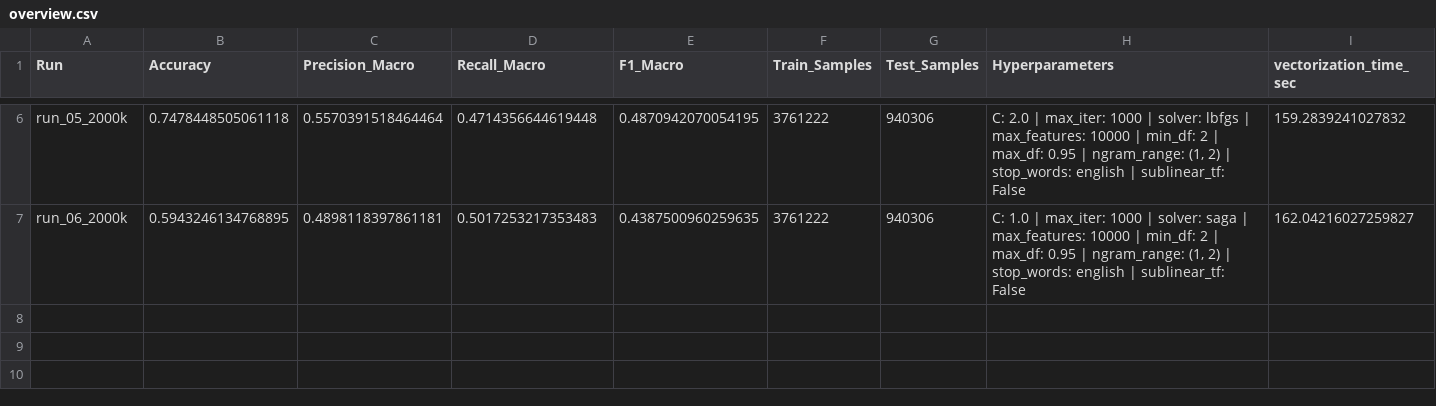
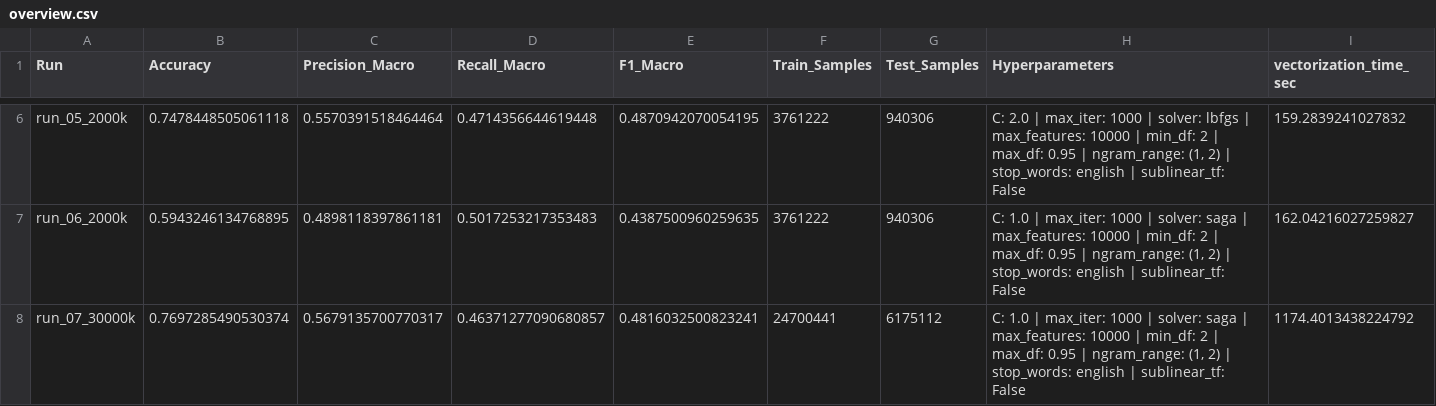
Before and after one commit to superdent/nlp, a CSV file: results/logistic/runs/overview.csv, drawn as a sheet; only a part is shown, gaps mark what is left out; rows hold the shown columns only; the diff names each change by its address in the sheet, - before the commit and + after, or states it on an @@ line.

```diff
--- a/results/logistic/runs/overview.csv
+++ b/results/logistic/runs/overview.csv
+row 8: run_07_30000k | 0.7697285490530374 | 0.5679135700770317 | 0.46371277090680857 | 0.4816032500823241 | 24700441 | 6175112 | C: 1.0 | max_iter: 1000 | solver: saga | max_features: 10000 | min_df: 2 | max_df: 0.95 | ngram_range: (1, 2) | stop_words: english | sublinear_tf: False | 1174.4013438224792
```
Also changed, not shown: results/bayes/runs/overview.csv, results/neural/runs/overview.csv, 14 other files.
